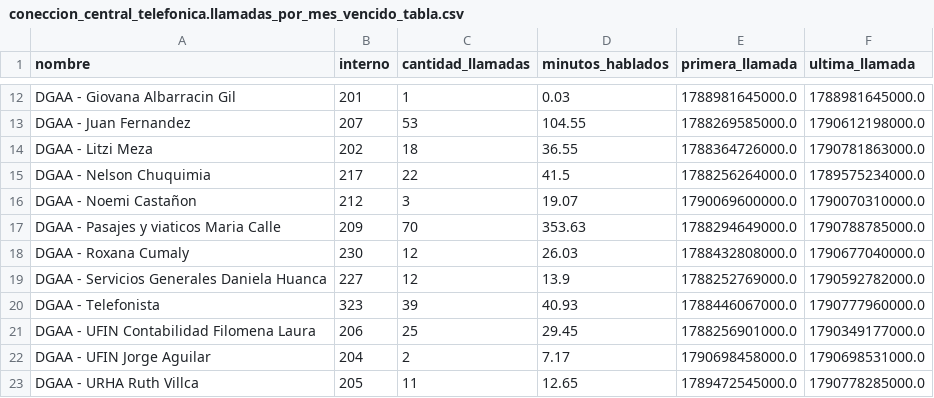
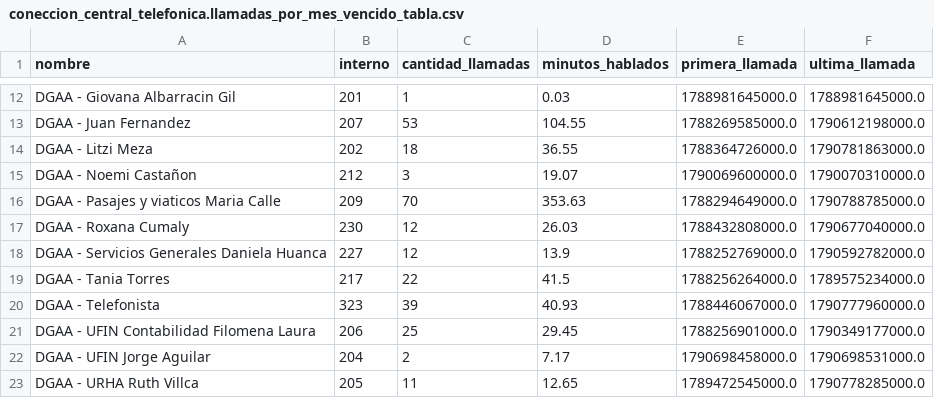
Before and after one commit to mauforonda/reportes_mhe, a CSV file: data/coneccion_central_telefonica/coneccion_central_telefonica.llamadas_por_mes_vencido_tabla.csv, drawn as a sheet; only a part is shown, gaps mark what is left out; removed rows and columns are numbered as before the commit, all else as after; the diff names each change by its address in the sheet, - before the commit and + after, or states it on an @@ line.

```diff
--- a/data/coneccion_central_telefonica/coneccion_central_telefonica.llamadas_por_mes_vencido_tabla.csv
+++ b/data/coneccion_central_telefonica/coneccion_central_telefonica.llamadas_por_mes_vencido_tabla.csv
-row 15: DGAA - Nelson Chuquimia | 217 | 22 | 41.5 | 1788256264000.0 | 1789575234000.0
+row 19: DGAA - Tania Torres | 217 | 22 | 41.5 | 1788256264000.0 | 1789575234000.0
```
Also changed, not shown: data/centralmysql/centralmysql.users.csv, data/sqlite/sqlite.users.csv.
